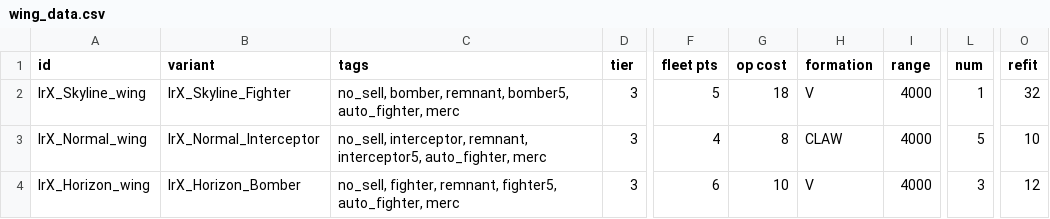
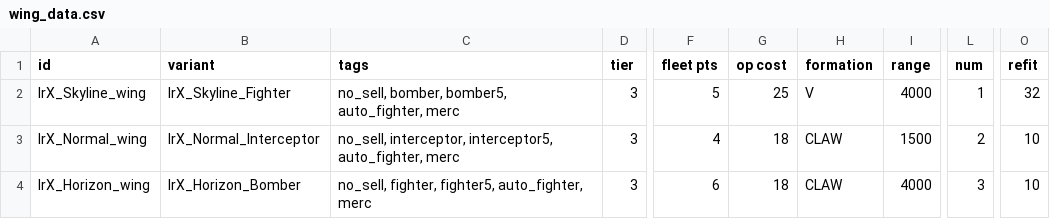
Before and after one commit to Iridium2345/TheShipOfTheseus, a CSV file: data/hulls/wing_data.csv, drawn as a sheet; only a part is shown, gaps mark what is left out; the diff names each change by its address in the sheet, - before the commit and + after, or states it on an @@ line.

Commit message:
modified:   .gitignore 	modified:   data/hullmods/QuantizedHull.java 	modified:   data/hulls/IrX_Tensor.ship 	modified:   data/hulls/ship_data.csv 	modified:   data/hulls/wing_data.csv 	modified:   data/scripts/system/IrX_Destroyer.java 	new file:   data/scripts/system/IrX_QuantumImpact.java 	modified:   data/scripts/system/IrX_QuantumTargeting.java 	modified:   data/scripts/system/IrX_QuantumTunneling.java 	new file:   data/scripts/system/ai/IrX_QuantumImpactAI.java 	new file:   data/scripts/weapon/DustOnHit.java 	modified:   data/scripts/weapon/RaiderOnHit.java 	modified:   data/scripts/weapon/SuppressorOnHit.java 	new file:   data/shipsystems/IrX_QuantumImpact.system 	modified:   data/shipsystems/ship_systems.csv 	modified:   data/variants/IrX_Normal_Interceptor.variant 	modified:   data/variants/IrX_Skyline_Fighter.variant 	renamed:    data/weapons/terminator_missileY.wpn -> data/weapons/IrX_Destroyer.wpn 	modified:   data/weapons/IrX_dust.wpn 	renamed:    data/weapons/proj/terminator_missile_projY.proj -> data/weapons/proj/IrX_Destroyer_proj.proj 	modified:   data/weapons/proj/IrX_Starlight_Raider_shot.proj 	modified:   data/weapons/proj/IrX_Starlight_Suppressor_shot.proj 	modified:   data/weapons/proj/IrX_dust_shot.proj 	modified:   data/weapons/weapon_data.csv

```diff
--- a/data/hulls/wing_data.csv
+++ b/data/hulls/wing_data.csv
-C2 (tags): no_sell, bomber, remnant, bomber5, auto_fighter,…
+C2 (tags): no_sell, bomber, bomber5, auto_fighter,…
-G2 (op cost): 18
+G2 (op cost): 25
-C3 (tags): no_sell, interceptor, remnant, interceptor5, auto_fighter,…
+C3 (tags): no_sell, interceptor, interceptor5, auto_fighter,…
-G3 (op cost): 8
+G3 (op cost): 18
-I3 (range): 4000
+I3 (range): 1500
-L3 (num): 5
+L3 (num): 2
-C4 (tags): no_sell, fighter, remnant, fighter5, auto_fighter,…
+C4 (tags): no_sell, fighter, fighter5, auto_fighter,…
-G4 (op cost): 10
+G4 (op cost): 18
-H4 (formation): V
+H4 (formation): CLAW
-O4 (refit): 12
+O4 (refit): 10
```
Also changed, not shown: data/hulls/ship_data.csv, data/shipsystems/ship_systems.csv, 21 other files.
